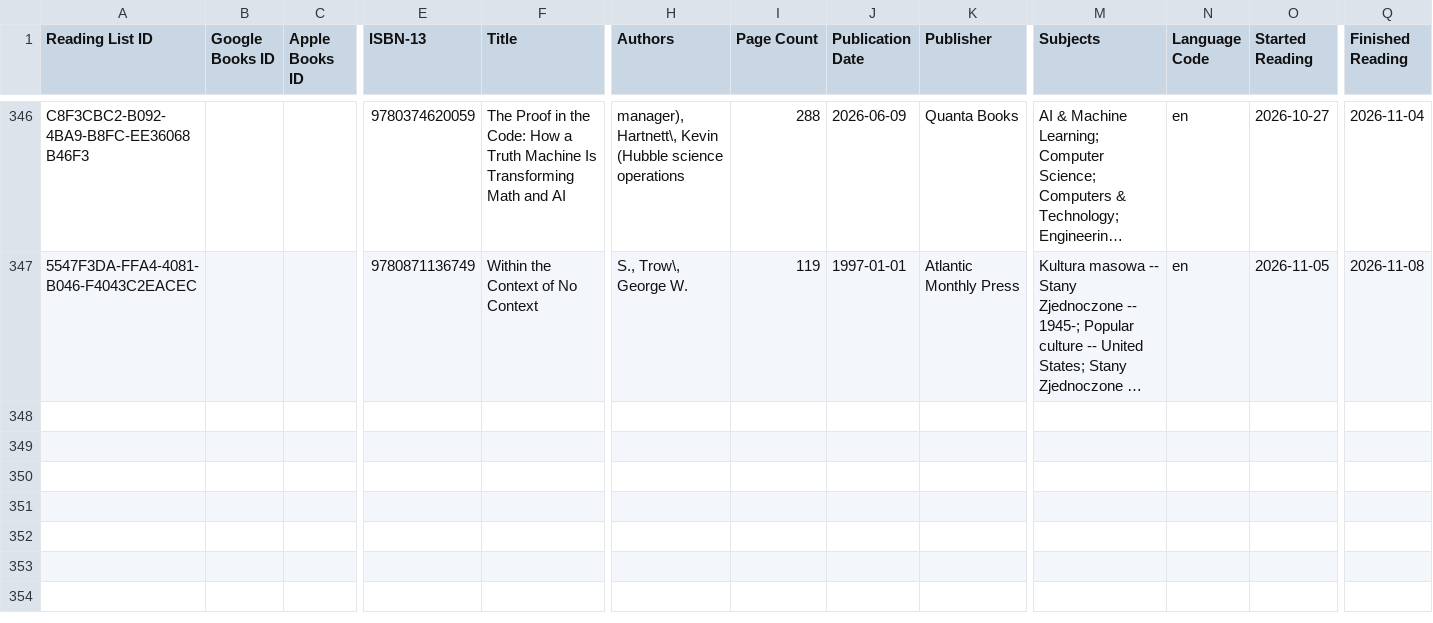
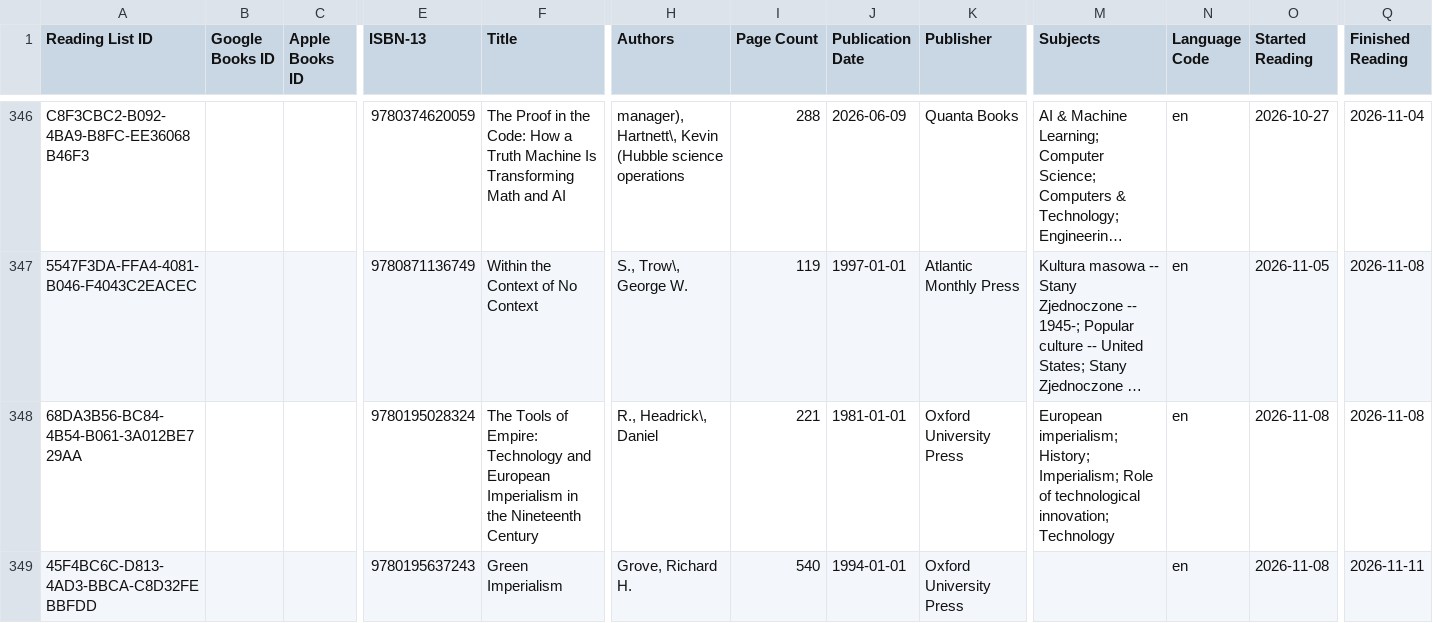
Before and after one commit to miguelito4/book-catalog, a CSV file: inbox/reading-list.csv, drawn as a sheet; only a part is shown, gaps mark what is left out; long unchanged cells end in …; rows hold the shown columns only; the diff names each change by its address in the sheet, - before the commit and + after, or states it on an @@ line.

Commit message:
Reading List export

```diff
--- a/inbox/reading-list.csv
+++ b/inbox/reading-list.csv
+row 348: 68DA3B56-BC84-4B54-B061-3A012BE729AA |  |  | 9780195028324 | The Tools of Empire: Technology and European Imperialism in the Nineteenth Century | R., Headrick\, Daniel | 221 | 1981-01-01 | Oxford University Press | European imperialism; History; Imperialism; Role of technological innovation; Technology | en | 2026-11-08 | 2026-11-08
+row 349: 45F4BC6C-D813-4AD3-BBCA-C8D32FEBBFDD |  |  | 9780195637243 | Green Imperialism | Grove, Richard H. | 540 | 1994-01-01 | Oxford University Press |  | en | 2026-11-08 | 2026-11-11
```
